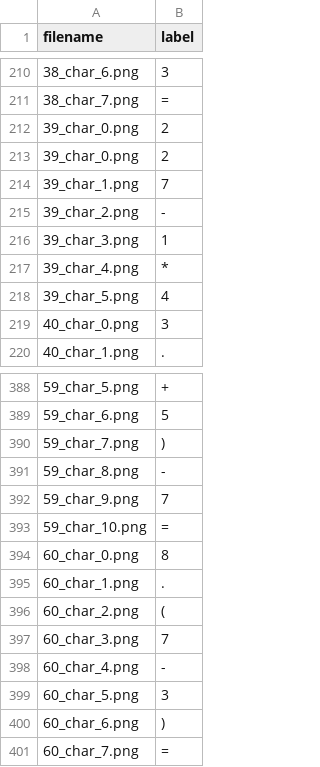
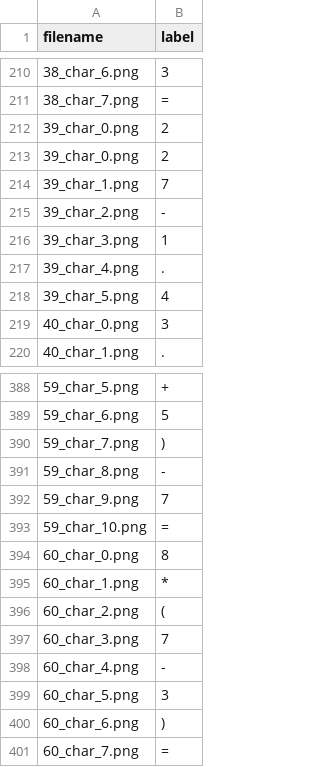
Before and after one commit to Downquark7/MISS, a CSV file: labels.csv, drawn as a sheet; only a part is shown, gaps mark what is left out.

Commit message:
Refactor image padding and update label fixes.
Centralized image padding logic into a reusable function shared across scripts. Updated label inconsistencies in the dataset and streamlined script structure for better readability and maintainability.

```diff
--- a/labels.csv
+++ b/labels.csv
@@ -216,3 +216,3 @@ filename,label
 39_char_3.png,1
-39_char_4.png,*
+39_char_4.png,.
 39_char_5.png,4
@@ -394,3 +394,3 @@ filename,label
 60_char_0.png,8
-60_char_1.png,.
+60_char_1.png,*
 60_char_2.png,(
```
Also changed, not shown: 3 other files.
